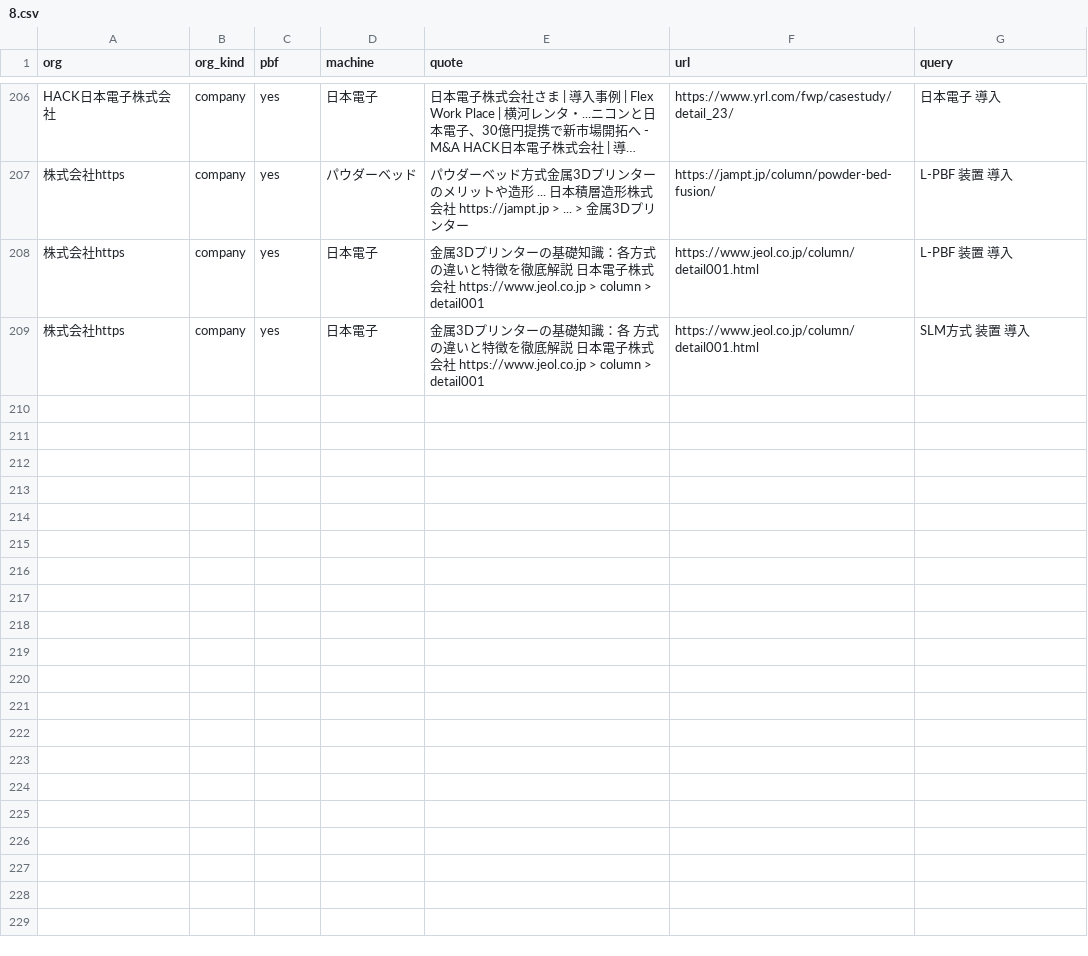
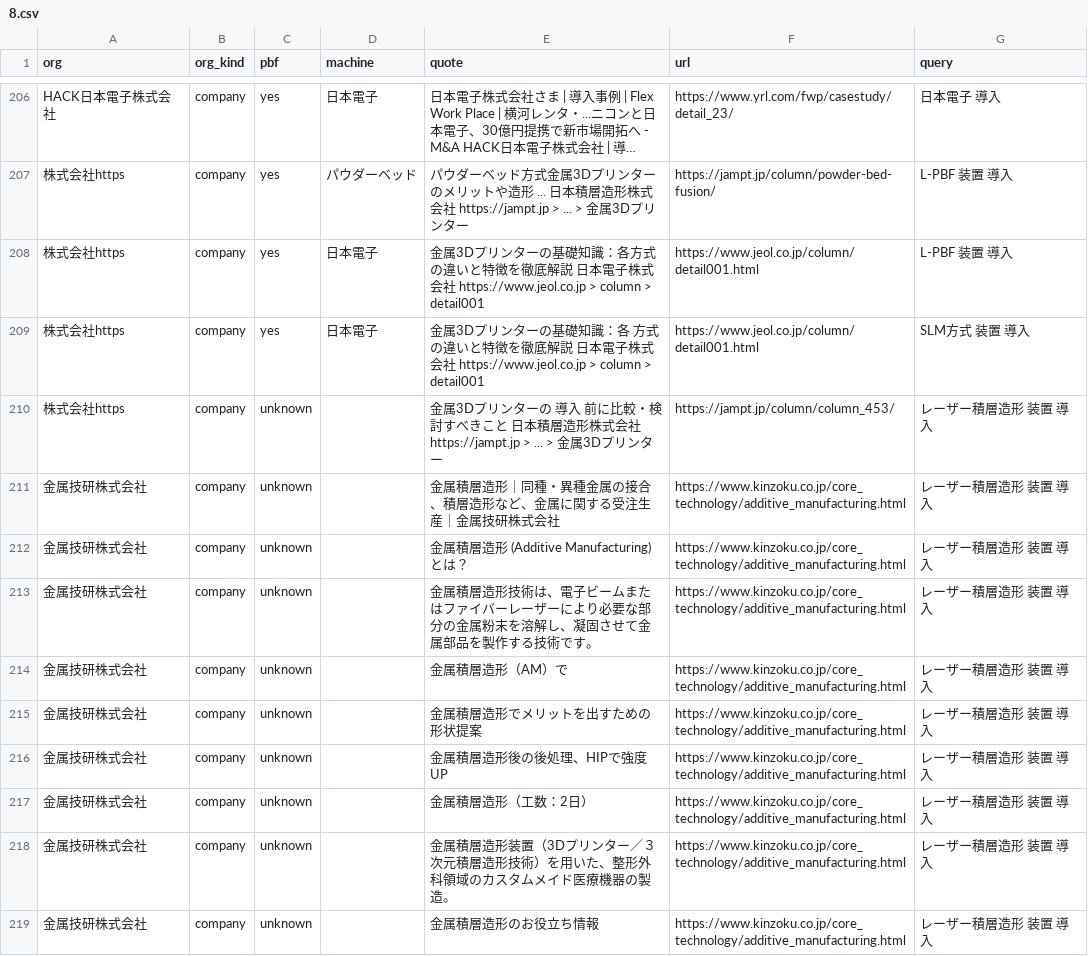
Before and after one commit to a-one-road-official/Researcher, a CSV file: researcher/out/am_owners/evidence/8.csv, drawn as a sheet; only a part is shown, gaps mark what is left out; long unchanged cells end in …; the diff covers the shown part only; the diff names each change by its address in the sheet, - before the commit and + after, or states it on an @@ line.

```diff
--- a/researcher/out/am_owners/evidence/8.csv
+++ b/researcher/out/am_owners/evidence/8.csv
+row 210: 株式会社https | company | unknown |  | 金属3Dプリンターの 導入 前に比較・検討すべきこと 日本積層造形株式会社 https://jampt.jp > ... > 金属3Dプリンター | https://jampt.jp/column/column_453/ | レーザー積層造形 装置 導入
+row 211: 金属技研株式会社 | company | unknown |  | 金属積層造形｜同種・異種金属の接合、積層造形など、金属に関する受注生産｜金属技研株式会社 | https://www.kinzoku.co.jp/core_technology/additive_manufacturing.html | レーザー積層造形 装置 導入
+row 212: 金属技研株式会社 | company | unknown |  | 金属積層造形 (Additive Manufacturing) とは？ | https://www.kinzoku.co.jp/core_technology/additive_manufacturing.html | レーザー積層造形 装置 導入
+row 213: 金属技研株式会社 | company | unknown |  | 金属積層造形技術は、電子ビームまたはファイバーレーザーにより必要な部分の金属粉末を溶解し、凝固させて金属部品を製作する技術です。 | https://www.kinzoku.co.jp/core_technology/additive_manufacturing.html | レーザー積層造形 装置 導入
+row 214: 金属技研株式会社 | company | unknown |  | 金属積層造形（AM）で | https://www.kinzoku.co.jp/core_technology/additive_manufacturing.html | レーザー積層造形 装置 導入
+row 215: 金属技研株式会社 | company | unknown |  | 金属積層造形でメリットを出すための形状提案 | https://www.kinzoku.co.jp/core_technology/additive_manufacturing.html | レーザー積層造形 装置 導入
+row 216: 金属技研株式会社 | company | unknown |  | 金属積層造形後の後処理、HIPで強度UP | https://www.kinzoku.co.jp/core_technology/additive_manufacturing.html | レーザー積層造形 装置 導入
+row 217: 金属技研株式会社 | company | unknown |  | 金属積層造形（工数：2日） | https://www.kinzoku.co.jp/core_technology/additive_manufacturing.html | レーザー積層造形 装置 導入
+row 218: 金属技研株式会社 | company | unknown |  | 金属積層造形装置（3Dプリンター／３次元積層造形技術）を用いた、整形外科領域のカスタムメイド医療機器の製造。 | https://www.kinzoku.co.jp/core_technology/additive_manufacturing.html | レーザー積層造形 装置 導入
+row 219: 金属技研株式会社 | company | unknown |  | 金属積層造形のお役立ち情報 | https://www.kinzoku.co.jp/core_technology/additive_manufacturing.html | レーザー積層造形 装置 導入
```
Also changed, not shown: 10 added rows elsewhere in this file, 2 other files.
